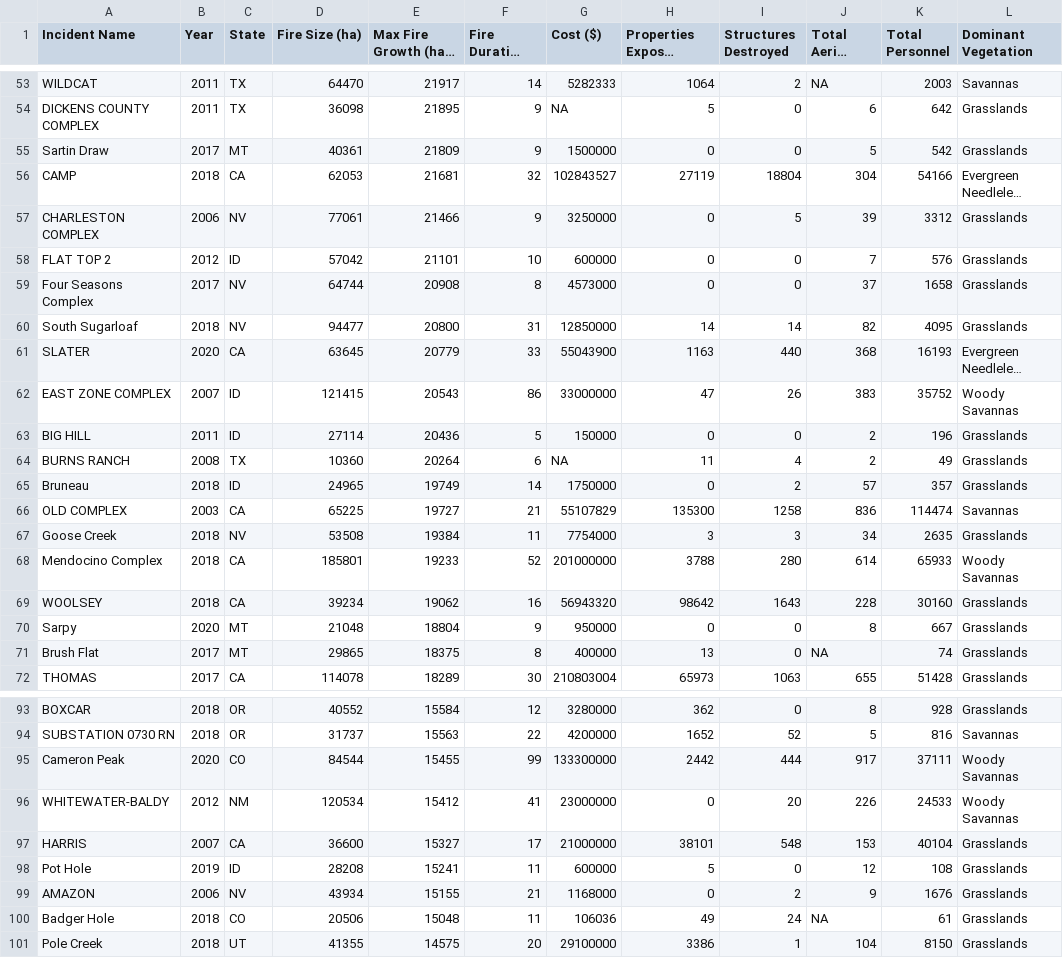
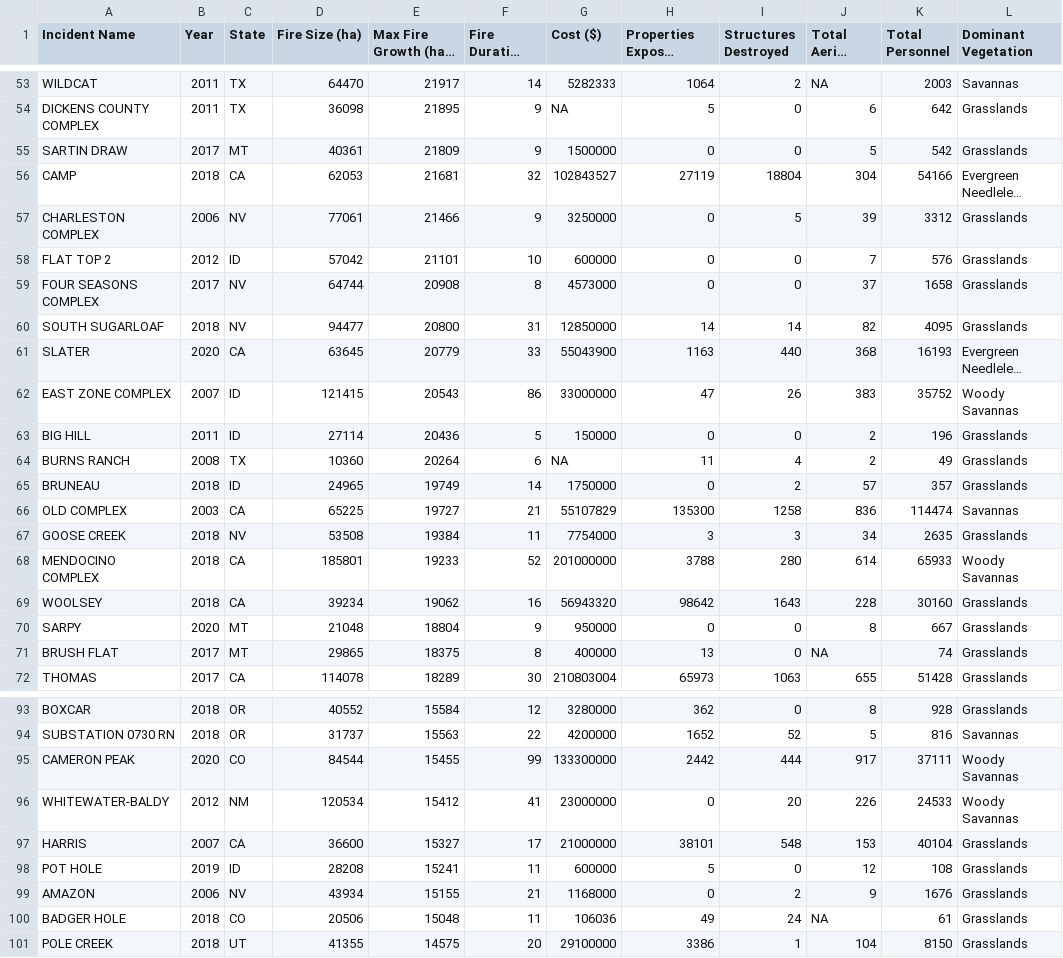
Before and after one commit to maxwellCcook/fastest-fires, a CSV file: data/tabular/ics-fired_t100_cleaned.csv, drawn as a sheet; only a part is shown, gaps mark what is left out; long unchanged cells end in …; the diff covers the shown part only; the diff names each change by its address in the sheet, - before the commit and + after, or states it on an @@ line.

```diff
--- a/data/tabular/ics-fired_t100_cleaned.csv
+++ b/data/tabular/ics-fired_t100_cleaned.csv
-A55 (Incident Name): Sartin Draw
+A55 (Incident Name): SARTIN DRAW
-A59 (Incident Name): Four Seasons Complex
+A59 (Incident Name): FOUR SEASONS COMPLEX
-A60 (Incident Name): South Sugarloaf
+A60 (Incident Name): SOUTH SUGARLOAF
-A65 (Incident Name): Bruneau
+A65 (Incident Name): BRUNEAU
-A67 (Incident Name): Goose Creek
+A67 (Incident Name): GOOSE CREEK
-A68 (Incident Name): Mendocino Complex
+A68 (Incident Name): MENDOCINO COMPLEX
-A70 (Incident Name): Sarpy
+A70 (Incident Name): SARPY
-A71 (Incident Name): Brush Flat
+A71 (Incident Name): BRUSH FLAT
-A95 (Incident Name): Cameron Peak
+A95 (Incident Name): CAMERON PEAK
-A98 (Incident Name): Pot Hole
+A98 (Incident Name): POT HOLE
-A100 (Incident Name): Badger Hole
+A100 (Incident Name): BADGER HOLE
-A101 (Incident Name): Pole Creek
+A101 (Incident Name): POLE CREEK
```
Also changed, not shown: 1 added row, 1 removed row and 14 edited cells elsewhere in this file, data/tabular/ics-fired_t20_cleaned.csv, 3 other files.
